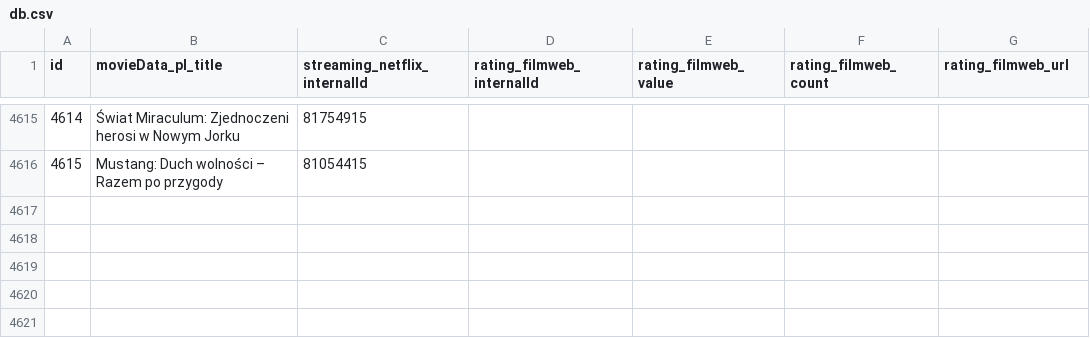
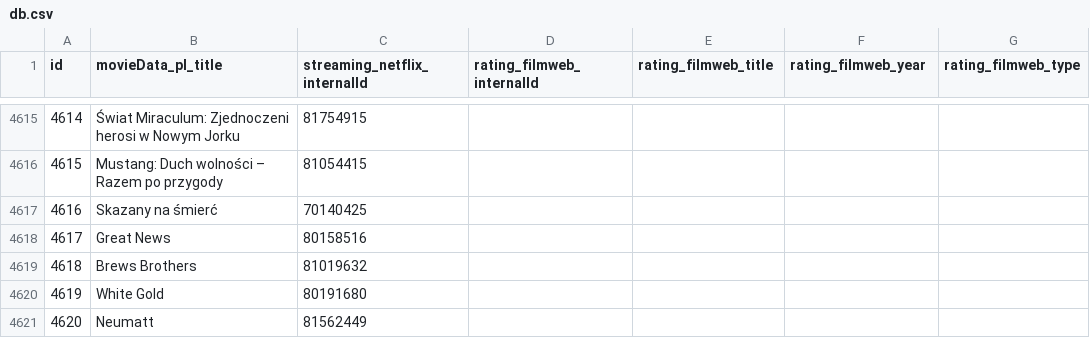
Before and after one commit to ZygmuntJakub/ratings-extension, a CSV file: server/internal/ratings/db.csv, drawn as a sheet; only a part is shown, gaps mark what is left out; the diff names each change by its address in the sheet, - before the commit and + after, or states it on an @@ line.

```diff
--- a/server/internal/ratings/db.csv
+++ b/server/internal/ratings/db.csv
-E1: rating_filmweb_value
+E1: rating_filmweb_title
-F1: rating_filmweb_count
+F1: rating_filmweb_year
-G1: rating_filmweb_url
+G1: rating_filmweb_type
+row 4617: 4616 | Skazany na śmierć | 70140425
+row 4618: 4617 | Great News | 80158516
+row 4619: 4618 | Brews Brothers | 81019632
+row 4620: 4619 | White Gold | 80191680
+row 4621: 4620 | Neumatt | 81562449
```
Also changed, not shown: 7 other files.
